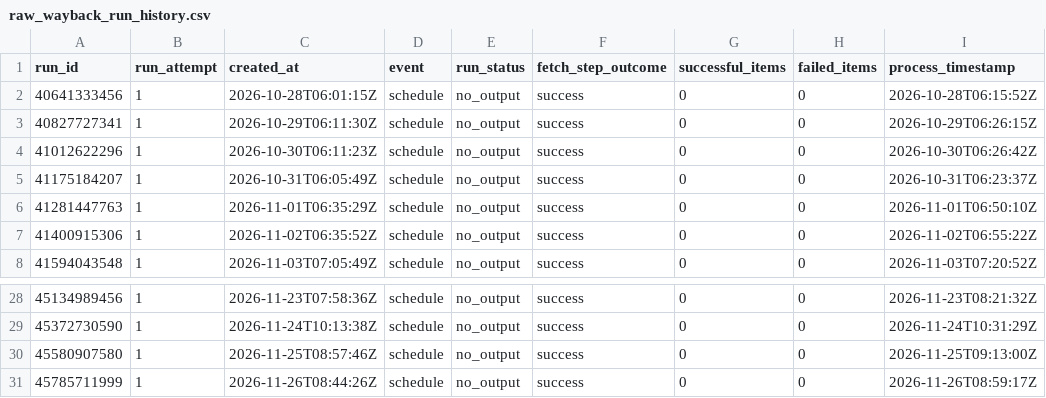
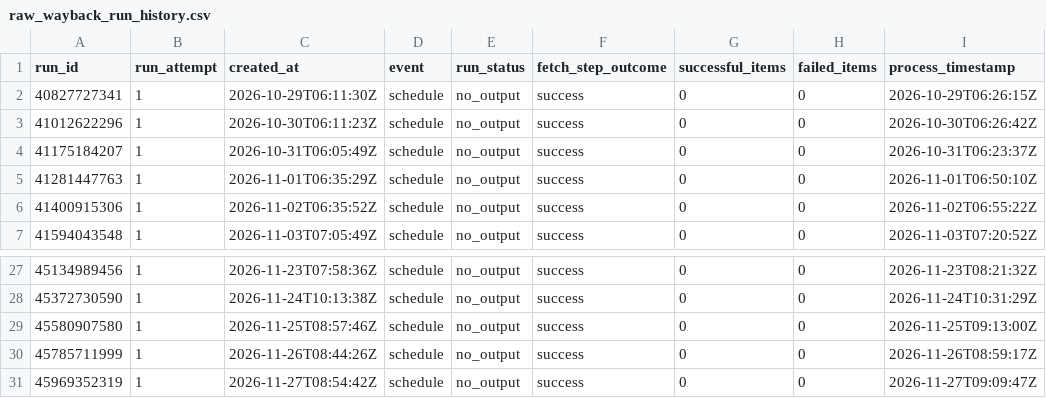
Before and after one commit to ZhongZheng782/Yahoo.Finance, a CSV file: data/reports/raw_wayback_run_history.csv, drawn as a sheet; only a part is shown, gaps mark what is left out.

```diff
--- a/data/reports/raw_wayback_run_history.csv
+++ b/data/reports/raw_wayback_run_history.csv
@@ -1,3 +1,2 @@
 run_id,run_attempt,created_at,event,run_status,fetch_step_outcome,successful_items,failed_items,process_timestamp
-40641333456,1,2026-10-28T06:01:15Z,schedule,no_output,success,0,0,2026-10-28T06:15:52Z
 40827727341,1,2026-10-29T06:11:30Z,schedule,no_output,success,0,0,2026-10-29T06:26:15Z
@@ -31 +30,2 @@
 45785711999,1,2026-11-26T08:44:26Z,schedule,no_output,success,0,0,2026-11-26T08:59:17Z
+45969352319,1,2026-11-27T08:54:42Z,schedule,no_output,success,0,0,2026-11-27T09:09:47Z
```
Also changed, not shown: data/reports/raw_wayback_coverage_matrix.csv, data/reports/raw_yahoo_finance_consensus_history.csv, 2 other files.
